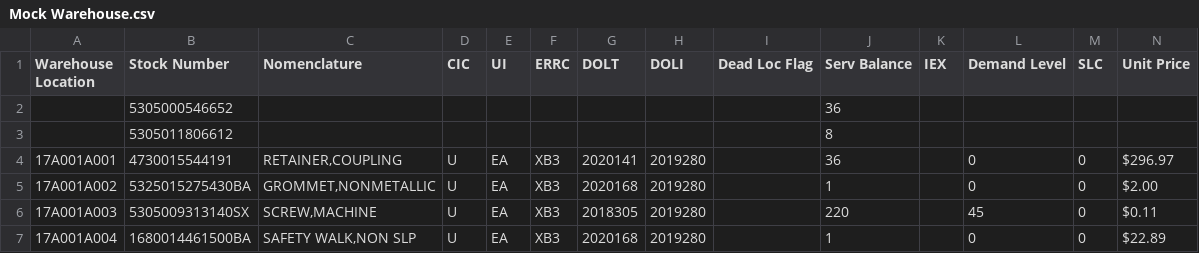
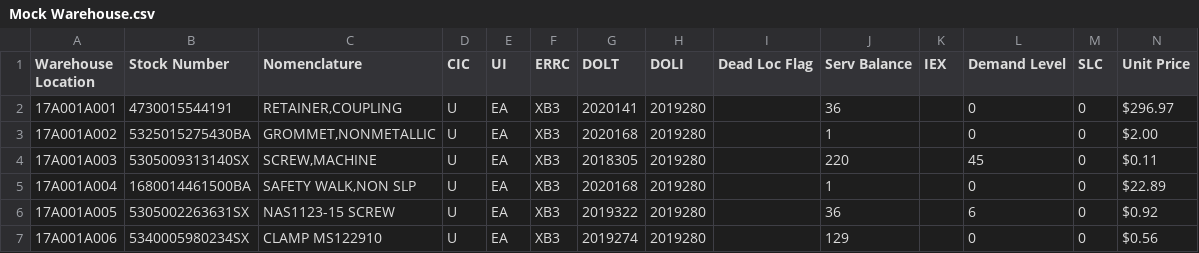
Before and after one commit to ohsonali/FlightLineOfTheFuture, a CSV file: Mock Warehouse.csv, drawn as a sheet; only a part is shown; the shorter side is filled out with more unchanged rows; rows hold the shown columns only; the diff names each change by its address in the sheet, - before the commit and + after, or states it on an @@ line.

```diff
--- a/Mock Warehouse.csv
+++ b/Mock Warehouse.csv
-row 2:  | 5305000546652 |  |  |  |  |  |  |  | 36
-row 3:  | 5305011806612 |  |  |  |  |  |  |  | 8
```
Also changed, not shown: 5 other files.
